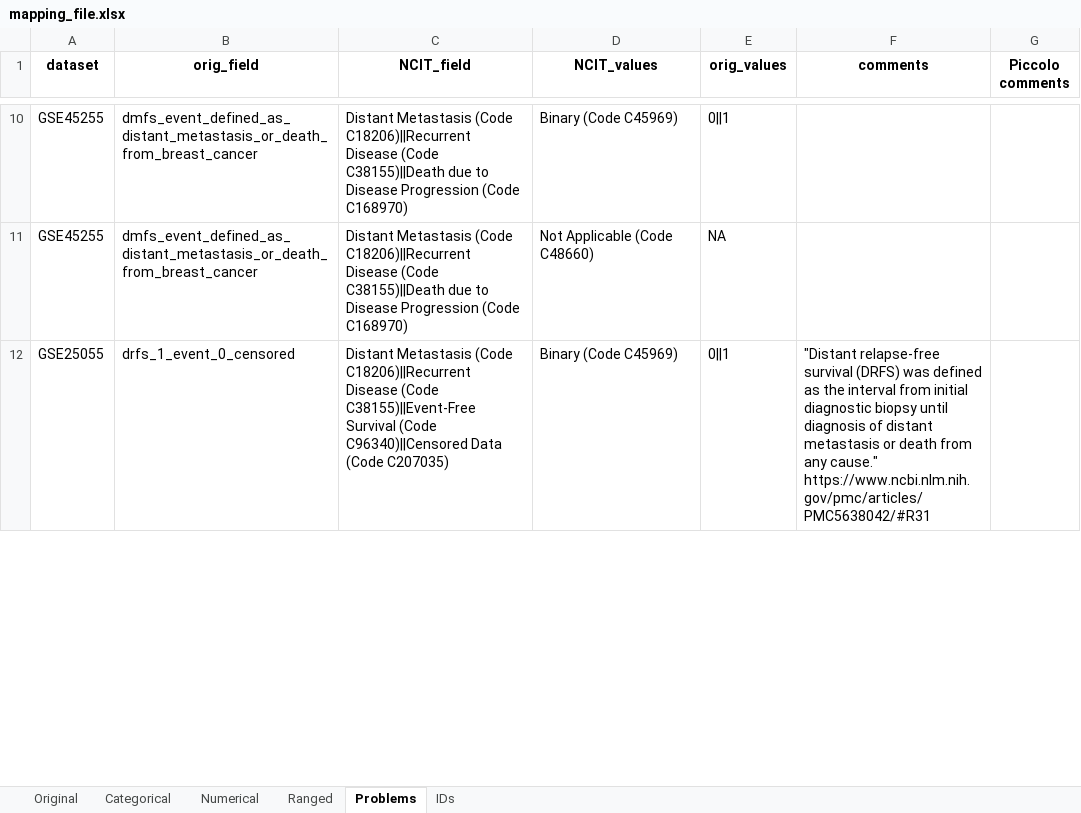
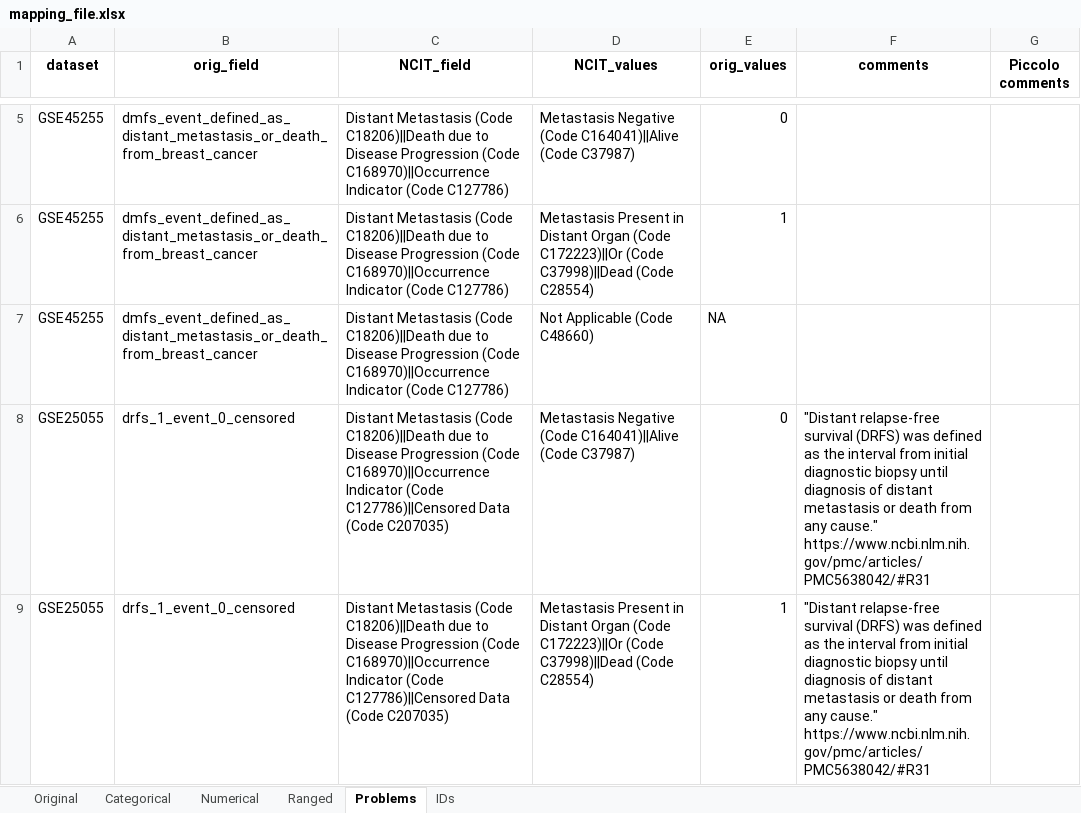
Before and after one commit to BeeTeeBeats/NCIT_mapping, an Excel workbook: mapping_file.xlsx, sheet Problems, drawn as a sheet; only a part is shown, gaps mark what is left out; values as stored, in another font and other column widths than the file's, no borders; table styles not drawn; addresses are those after the commit; ↵ is a line break in a cell; the diff covers the shown part only; the diff names each change by its address in the sheet, - before the commit and + after, or states it on an @@ line.

Commit message:
Manually merging mapping file

```diff
--- a/mapping_file.xlsx (sheet Problems)
+++ b/mapping_file.xlsx (sheet Problems)
-C5 (NCIT_field): …Metastasis (Code C18206)||Recurrent Disease (Code C38155)||Death due to Disease Progression (Code C168970)
+C5 (NCIT_field): …Metastasis (Code C18206)||Death due to Disease Progression (Code C168970)||Occurrence Indicator (Code C127786)
-D5 (NCIT_values): Binary (Code C45969)
+D5 (NCIT_values): Metastasis Negative (Code C164041)||Alive (Code C37987)
-E5 (orig_values): 0||1
+E5 (orig_values): 0
+row 6: GSE45255 | dmfs_event_defined_as_distant_metastasis_or_death_from_breast_cancer | Distant Metastasis (Code C18206)||Death due to Disease Progression (Code C168970)||Occurrence Indicator (Code C127786) | Metastasis Present in Distant Organ (Code C172223)||Or (Code C37998)||Dead (Code C28554) | 1
-C7 (NCIT_field): …Metastasis (Code C18206)||Recurrent Disease (Code C38155)||Death due to Disease Progression (Code C168970)
+C7 (NCIT_field): …Metastasis (Code C18206)||Death due to Disease Progression (Code C168970)||Occurrence Indicator (Code C127786)
-C8 (NCIT_field): …Metastasis (Code C18206)||Recurrent Disease (Code C38155)||Event-Free Survival (Code C96340)||Censored Data (Code…
+C8 (NCIT_field): …Metastasis (Code C18206)||Death due to Disease Progression (Code C168970)||Occurrence Indicator (Code C127786)||Censored Data (Code…
-D8 (NCIT_values): Binary (Code C45969)
+D8 (NCIT_values): Metastasis Negative (Code C164041)||Alive (Code C37987)
-E8 (orig_values): 0||1
+E8 (orig_values): 0
+row 9: GSE25055 | drfs_1_event_0_censored | Distant Metastasis (Code C18206)||Death due to Disease Progression (Code C168970)||Occurrence Indicator (Code C127786)||Censored Data (Code C207035) | Metastasis Present in Distant Organ (Code C172223)||Or (Code C37998)||Dead (Code C28554) | 1 | "Distant relapse-free survival (DRFS) was defined as the interval from initial diagnostic biopsy until diagnosis of distant metastasis or death from any cause." ↵ https://www.ncbi.nlm.nih.gov/pmc/articles/PMC5638042/#R31
```
Also changed, not shown: 1 added row, 5 removed rows and 10 edited cells elsewhere in this sheet, sheet Categorical, sheet Numerical.
